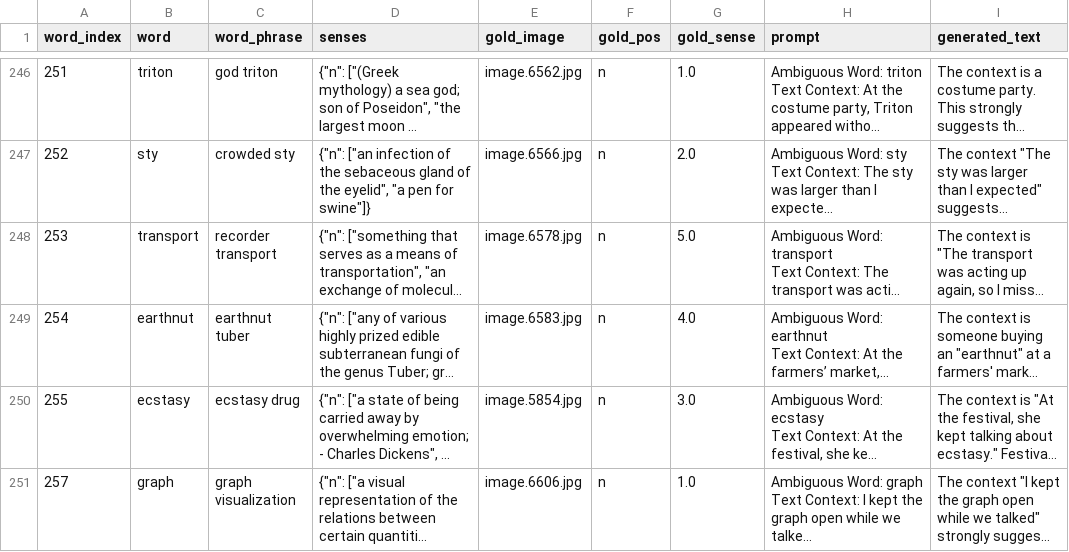
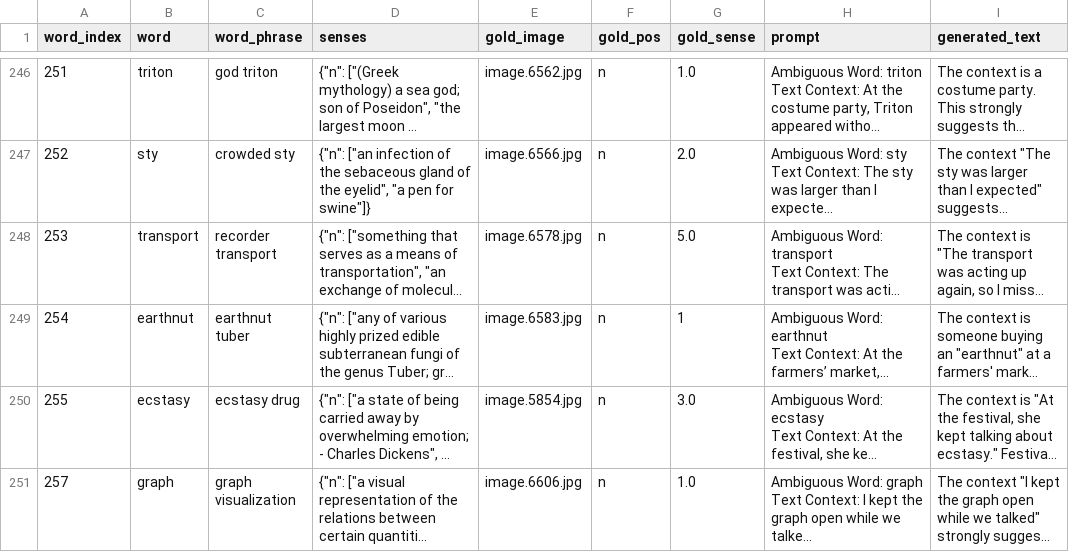
Before and after one commit to BlessingDev/Word-Sense-Disambiguation-with-Visual-Context, a CSV file: data/test_set_process/inference/wsd_set_entire_sense_ambig_sentence_text_gpt-5d4-mini_gemma-3-27b_text2.csv, drawn as a sheet; only a part is shown, gaps mark what is left out; long unchanged cells end in …; the diff names each change by its address in the sheet, - before the commit and + after, or states it on an @@ line.

Commit message:
260609 - 에러 케이스 분석 중. 총 3가지 패턴 발견 - 254번 earthnut 문제 답을 n4에서 n1로 변경. 이를 모든 실험에 반영하여 다시 성능 보고 - sense 2프롬프트로 baseline 모호한 문장의 asen+c 문맥 세팅 재실험

```diff
--- a/data/test_set_process/inference/wsd_set_entire_sense_ambig_sentence_text_gpt-5d4-mini_gemma-3-27b_text2.csv
+++ b/data/test_set_process/inference/wsd_set_entire_sense_ambig_sentence_text_gpt-5d4-mini_gemma-3-27b_text2.csv
-G249 (gold_sense): 4.0
+G249 (gold_sense): 1
```
Also changed, not shown: data/test_set_process/inference/wsd_set_entire_baseline_sense_ambig_sentence_text_gemma-3-27b-it.csv, data/test_set_process/inference/wsd_set_entire_labeled_sense_baseline2_Qwen3-VL-30B-A3B-Instruct.csv, 27 other files.
